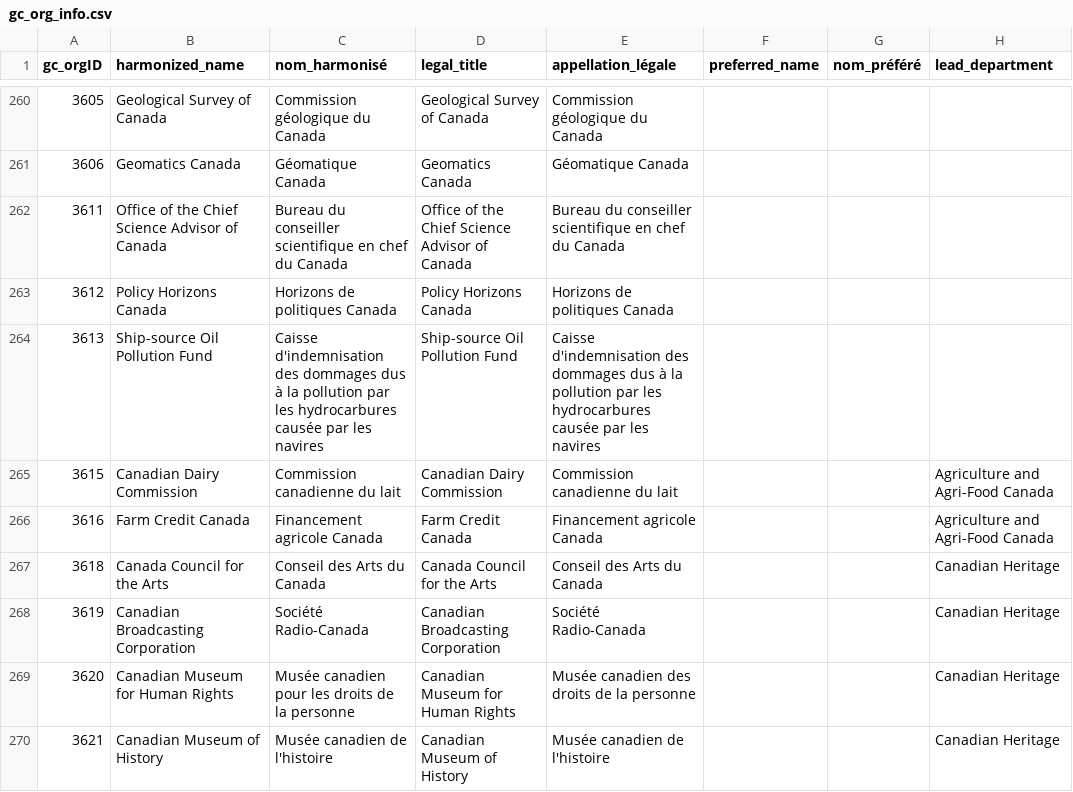
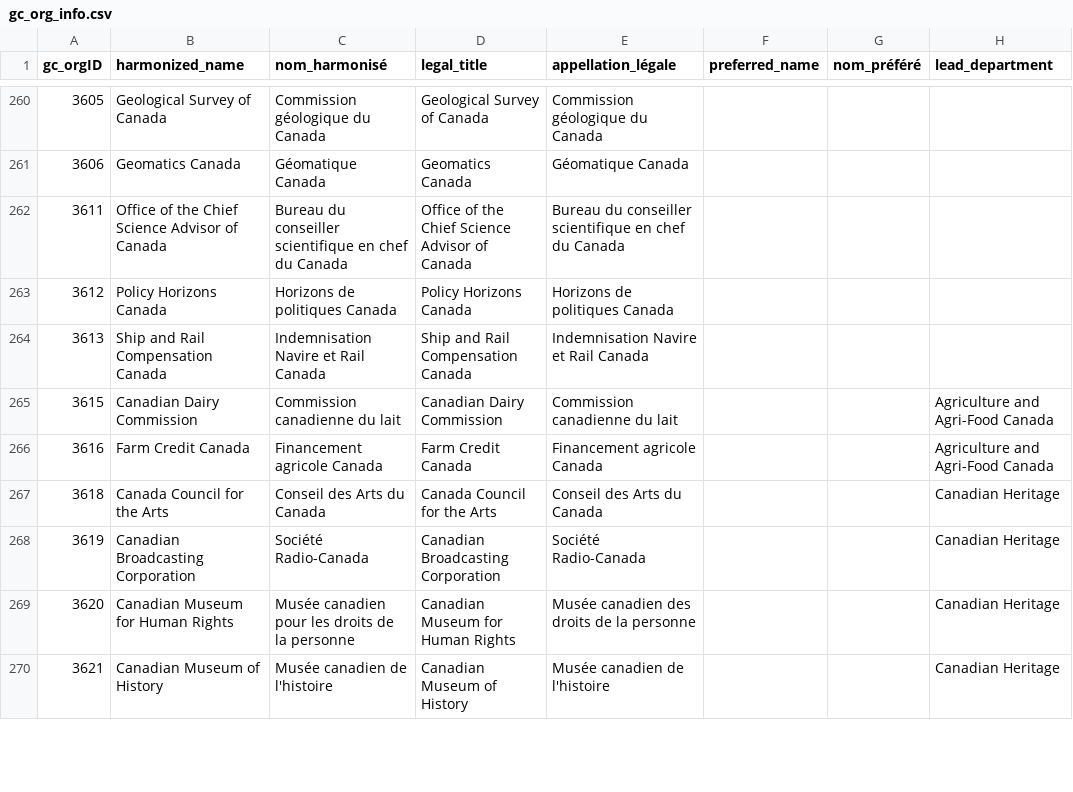
Before and after one commit to cds-snc/gcorg-resolver, a CSV file: data/gc_org_info.csv, drawn as a sheet; only a part is shown, gaps mark what is left out; the diff names each change by its address in the sheet, - before the commit and + after, or states it on an @@ line.

```diff
--- a/data/gc_org_info.csv
+++ b/data/gc_org_info.csv
-B264 (harmonized_name): Ship-source Oil Pollution Fund
+B264 (harmonized_name): Ship and Rail Compensation Canada
-C264 (nom_harmonisé): Caisse d'indemnisation des dommages dus à la pollution par les hydrocarbures causée par les navires
+C264 (nom_harmonisé): Indemnisation Navire et Rail Canada
-D264 (legal_title): Ship-source Oil Pollution Fund
+D264 (legal_title): Ship and Rail Compensation Canada
-E264 (appellation_légale): Caisse d'indemnisation des dommages dus à la pollution par les hydrocarbures causée par les navires
+E264 (appellation_légale): Indemnisation Navire et Rail Canada
```
Also changed, not shown: data/gc_concordance.csv, data/gc_org_aliases.csv.
